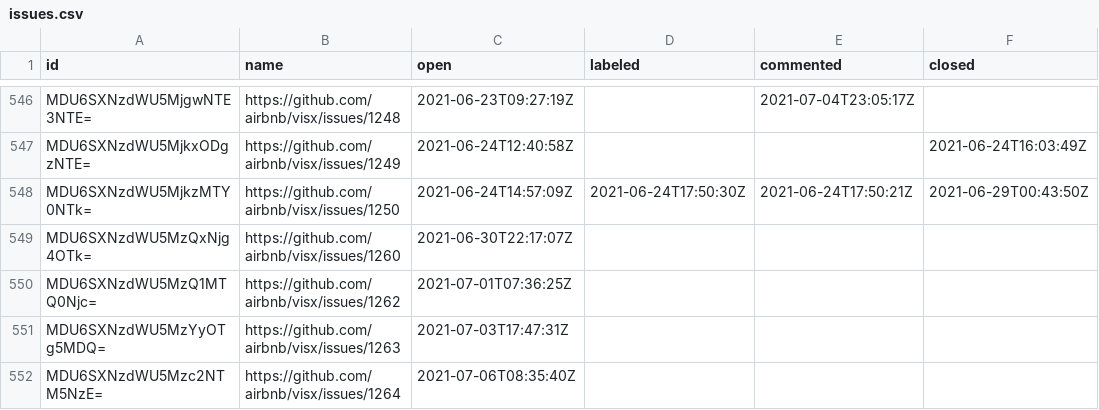
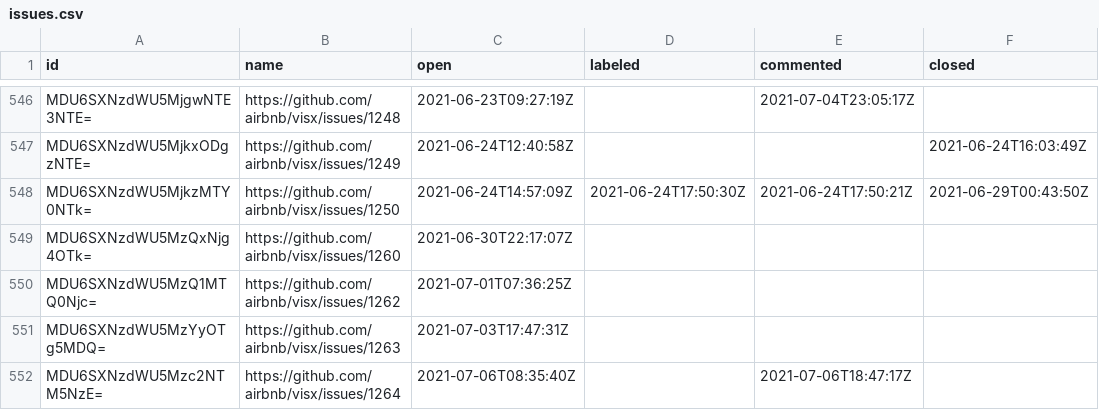
Before and after one commit to oselvar/oselvar-github-metrics, a CSV file: data/airbnb/visx/issues.csv, drawn as a sheet; only a part is shown, gaps mark what is left out.

```diff
--- a/data/airbnb/visx/issues.csv
+++ b/data/airbnb/visx/issues.csv
@@ -551,2 +551,2 @@ MDU6SXNzdWU5MzQ1MTQ0Njc=,https://github.com/airbnb/visx/issues/1262,2021-07-01T0
 MDU6SXNzdWU5MzYyOTg5MDQ=,https://github.com/airbnb/visx/issues/1263,2021-07-03T17:47:31Z,,,
-MDU6SXNzdWU5Mzc2NTM5NzE=,https://github.com/airbnb/visx/issues/1264,2021-07-06T08:35:40Z,,,
+MDU6SXNzdWU5Mzc2NTM5NzE=,https://github.com/airbnb/visx/issues/1264,2021-07-06T08:35:40Z,,2021-07-06T18:47:17Z,
```
Also changed, not shown: 4 other files.
